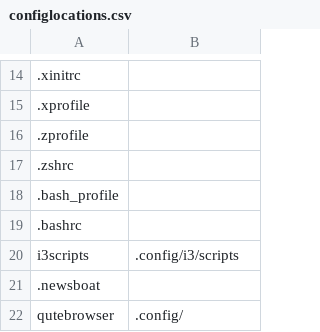
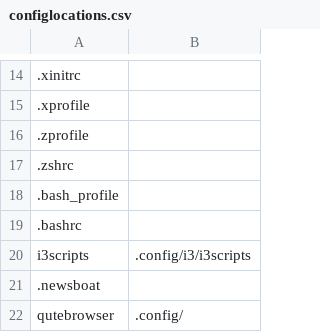
Before and after one commit to qlrs/arch, a CSV file: scripts/configlocations.csv, drawn as a sheet; only a part is shown, gaps mark what is left out; the diff names each change by its address in the sheet, - before the commit and + after, or states it on an @@ line.

Commit message:
fixed i3blocks script location

```diff
--- a/scripts/configlocations.csv
+++ b/scripts/configlocations.csv
-B20: .config/i3/scripts
+B20: .config/i3/i3scripts
```
